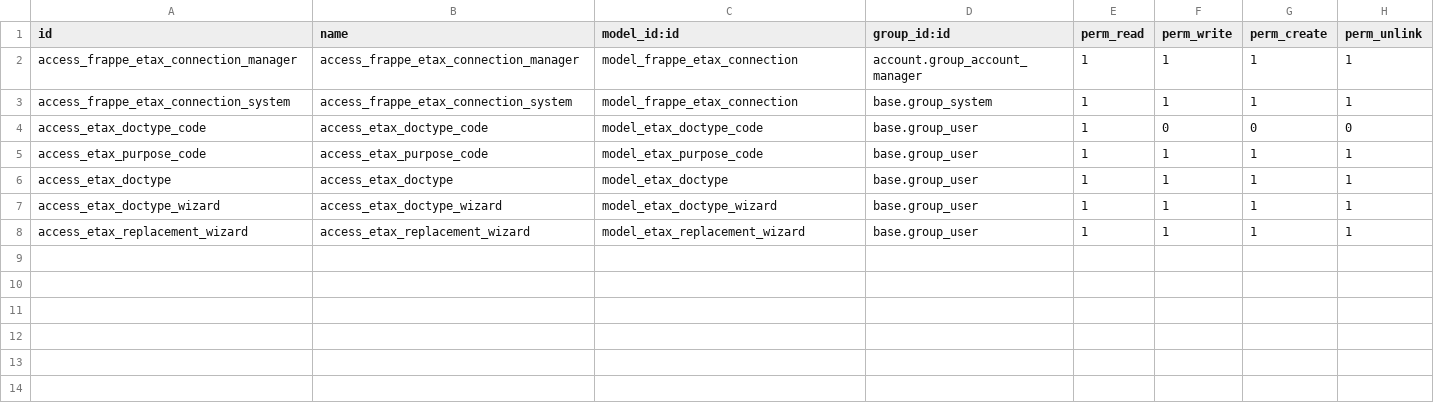
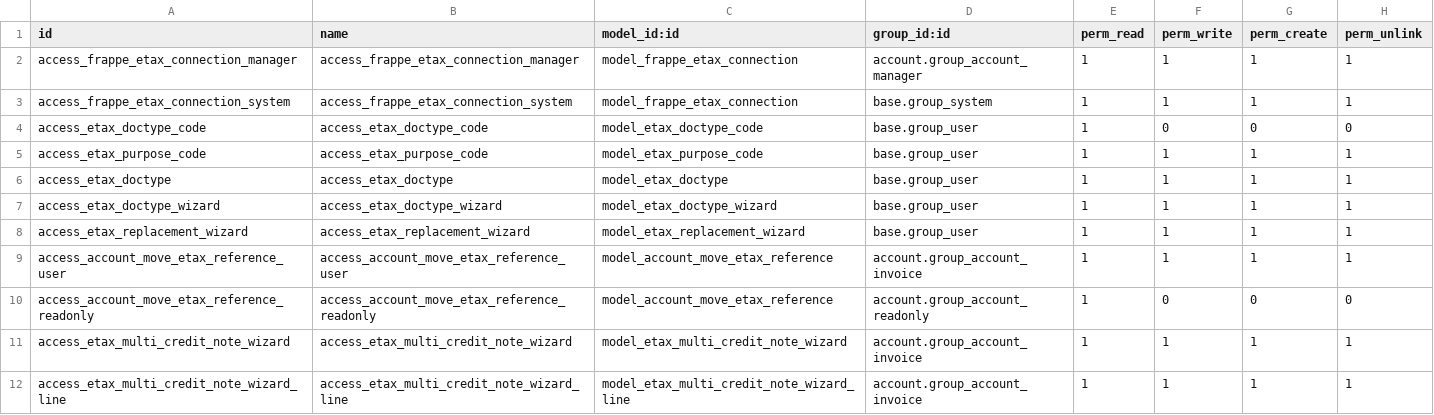
Before and after one commit to ecosoft-odoo/ecosoft-addons, a CSV file: frappe_etax_service/security/ir.model.access.csv, drawn as a sheet.

Commit message:
[18.0][IMP] frappe_etax_service: support multiple reference documents
Credit and debit notes can reference more than one tax invoice, as INET
requires for e.g. a rebate on several invoices. The first reference is
sent in H07-H10, the others in additional_ref_documents, which Frappe
maps to INET ADDITIONAL_DOCUMENT (A01-A04).

- New model account.move.etax.reference: references to Odoo invoices or
  to tax invoices outside Odoo (number, date, type, untaxed amount)
- Payload: ref_document_name (H10), additional_ref_documents, F36 is the
  total of all references, H12 is empty on credit notes
- New wizard "Create Credit Note (Multi Reference)" from the invoice
  list: one line per invoice line, filter by product, credit by percent
  or total amount, limited to the remaining amount per line and invoice
- Credit note lines keep their original invoice line (also on
  reversals) to compute the remaining amount
- Credit notes referencing Odoo invoices only accept their products
- Frappe connection flag "Supports Multiple References": documents with
  more than one reference cannot be signed until it is enabled
- Sign validation: at least one reference, credit not above the
  original total
- Reversal / debit note wizards check the e-Tax status on confirm
  instead of raising when the wizard opens

```diff
--- a/frappe_etax_service/security/ir.model.access.csv
+++ b/frappe_etax_service/security/ir.model.access.csv
@@ -8 +8,5 @@ access_etax_doctype_wizard,access_etax_doctype_wizard,model_etax_doctype_wizard,
 access_etax_replacement_wizard,access_etax_replacement_wizard,model_etax_replacement_wizard,base.group_user,1,1,1,1
+access_account_move_etax_reference_user,access_account_move_etax_reference_user,model_account_move_etax_reference,account.group_account_invoice,1,1,1,1
+access_account_move_etax_reference_readonly,access_account_move_etax_reference_readonly,model_account_move_etax_reference,account.group_account_readonly,1,0,0,0
+access_etax_multi_credit_note_wizard,access_etax_multi_credit_note_wizard,model_etax_multi_credit_note_wizard,account.group_account_invoice,1,1,1,1
+access_etax_multi_credit_note_wizard_line,access_etax_multi_credit_note_wizard_line,model_etax_multi_credit_note_wizard_line,account.group_account_invoice,1,1,1,1
```
Also changed, not shown: 14 other files.
